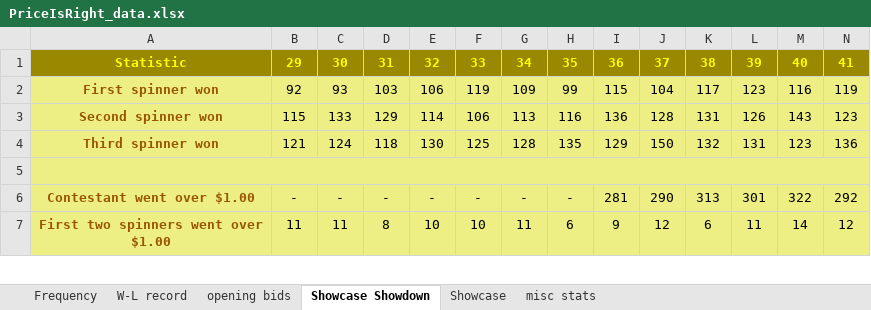
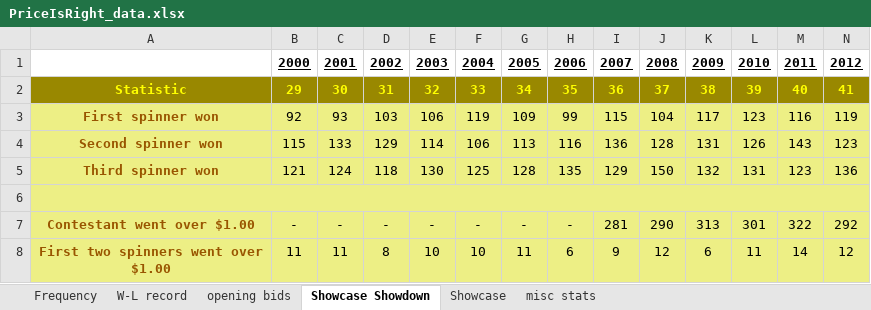
Before and after one commit to koryvette/python, an Excel workbook: project/PriceIsRight_data.xlsx, sheet Showcase Showdown, drawn as a sheet; only a part is shown; values as stored, in another font and other column widths than the file's, no borders; rows hold the shown columns only; the diff names each change by its address in the sheet, - before the commit and + after, or states it on an @@ line.

```diff
--- a/project/PriceIsRight_data.xlsx (sheet Showcase Showdown)
+++ b/project/PriceIsRight_data.xlsx (sheet Showcase Showdown)
+row 1:  | 2000 | 2001 | 2002 | 2003 | 2004 | 2005 | 2006 | 2007 | 2008 | 2009 | 2010 | 2011 | 2012
```
Also changed, not shown: sheet Frequency, sheet Showcase, sheet opening bids, sheet W-L record, 16 other files.
